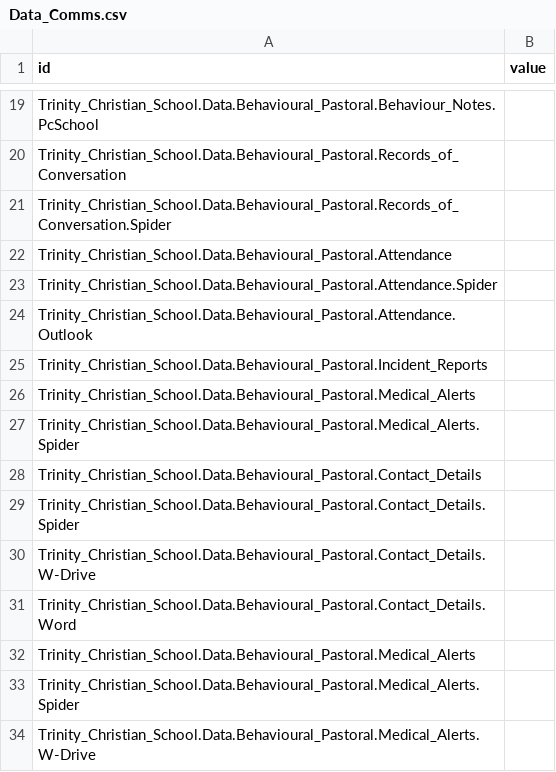
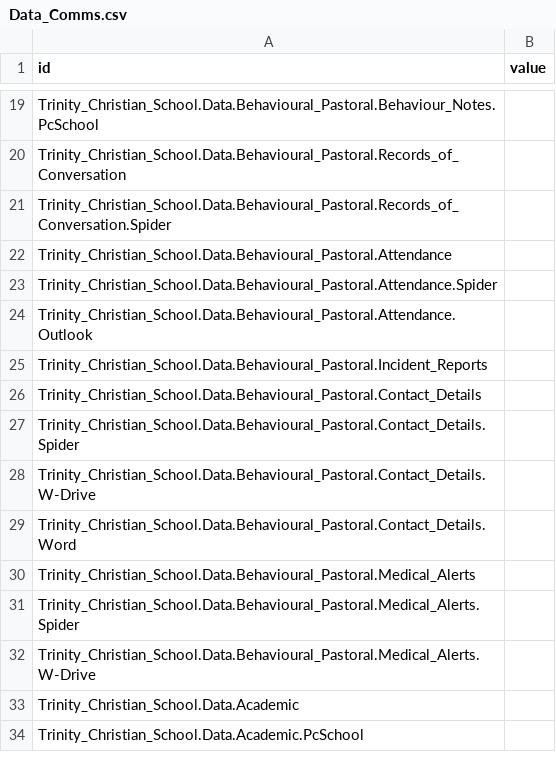
Before and after one commit to rfreemansol1982/survey_test, a CSV file: Data_Comms.csv, drawn as a sheet; only a part is shown, gaps mark what is left out; the shorter side is filled out with more unchanged rows; the diff names each change by its address in the sheet, - before the commit and + after, or states it on an @@ line.

Commit message:
Update Data_Comms.csv

```diff
--- a/Data_Comms.csv
+++ b/Data_Comms.csv
-row 26: Trinity_Christian_School.Data.Behavioural_Pastoral.Medical_Alerts
-row 27: Trinity_Christian_School.Data.Behavioural_Pastoral.Medical_Alerts.Spider
```
